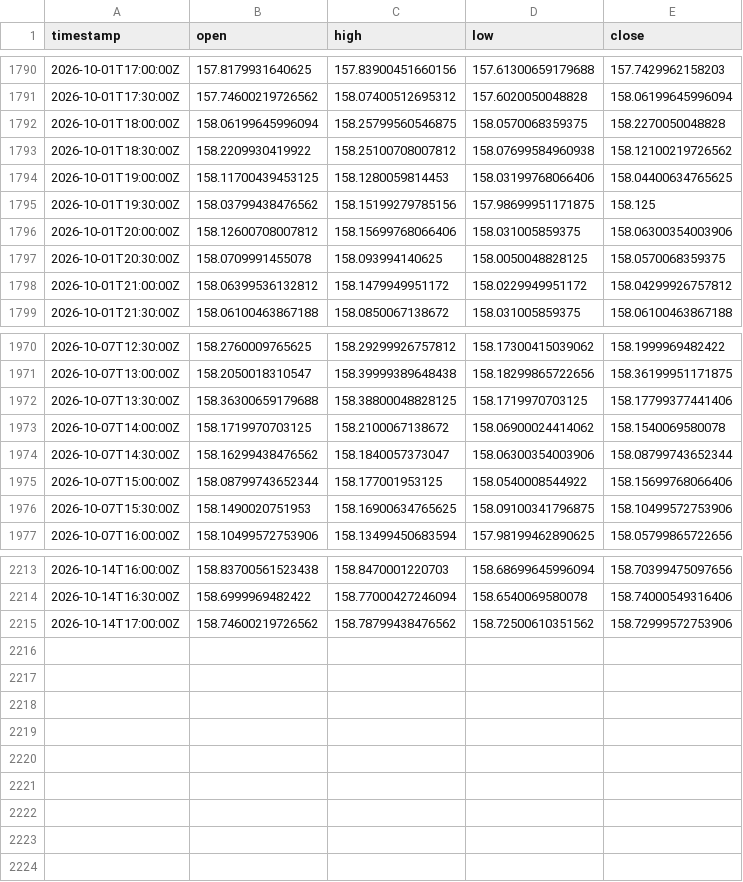
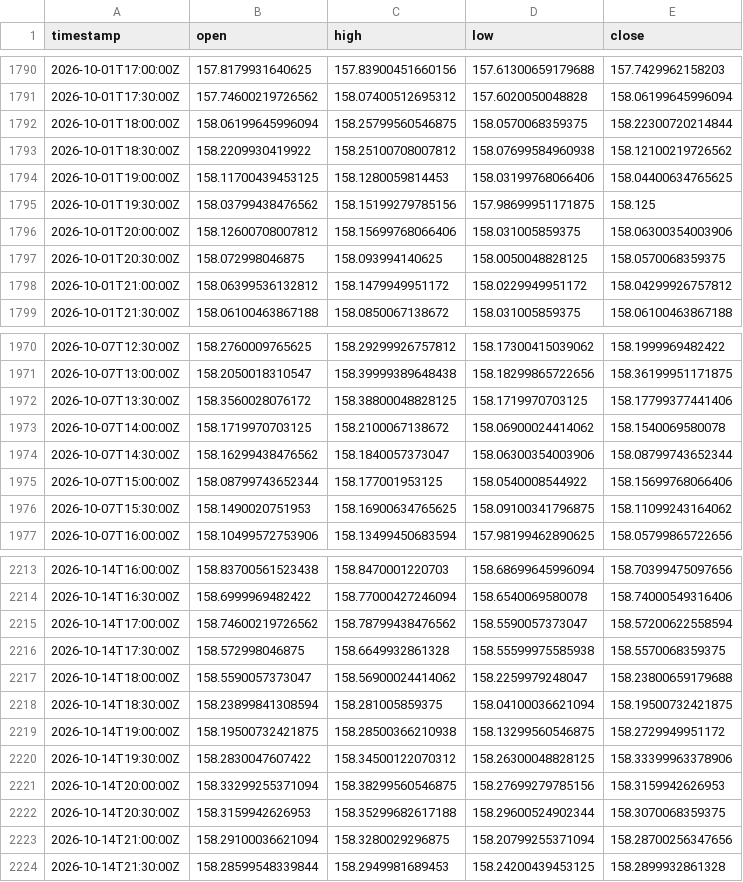
Before and after one commit to robelabraham1219-cmyk/institutional-trading-dashboard, a CSV file: data/USDJPY=X_30m.csv, drawn as a sheet; only a part is shown, gaps mark what is left out; the diff covers the shown part only.

```diff
--- a/data/USDJPY=X_30m.csv
+++ b/data/USDJPY=X_30m.csv
@@ -1791,3 +1791,3 @@ timestamp,open,high,low,close
 2026-10-01T17:30:00Z,157.74600219726562,158.07400512695312,157.6020050048828,158.06199645996094
-2026-10-01T18:00:00Z,158.06199645996094,158.25799560546875,158.0570068359375,158.2270050048828
+2026-10-01T18:00:00Z,158.06199645996094,158.25799560546875,158.0570068359375,158.22300720214844
 2026-10-01T18:30:00Z,158.2209930419922,158.25100708007812,158.07699584960938,158.12100219726562
@@ -1796,3 +1796,3 @@ timestamp,open,high,low,close
 2026-10-01T20:00:00Z,158.12600708007812,158.15699768066406,158.031005859375,158.06300354003906
-2026-10-01T20:30:00Z,158.0709991455078,158.093994140625,158.0050048828125,158.0570068359375
+2026-10-01T20:30:00Z,158.072998046875,158.093994140625,158.0050048828125,158.0570068359375
 2026-10-01T21:00:00Z,158.06399536132812,158.1479949951172,158.0229949951172,158.04299926757812
@@ -1971,3 +1971,3 @@ timestamp,open,high,low,close
 2026-10-07T13:00:00Z,158.2050018310547,158.39999389648438,158.18299865722656,158.36199951171875
-2026-10-07T13:30:00Z,158.36300659179688,158.38800048828125,158.1719970703125,158.17799377441406
+2026-10-07T13:30:00Z,158.3560028076172,158.38800048828125,158.1719970703125,158.17799377441406
 2026-10-07T14:00:00Z,158.1719970703125,158.2100067138672,158.06900024414062,158.1540069580078
@@ -1975,3 +1975,3 @@ timestamp,open,high,low,close
 2026-10-07T15:00:00Z,158.08799743652344,158.177001953125,158.0540008544922,158.15699768066406
-2026-10-07T15:30:00Z,158.1490020751953,158.16900634765625,158.09100341796875,158.10499572753906
+2026-10-07T15:30:00Z,158.1490020751953,158.16900634765625,158.09100341796875,158.11099243164062
 2026-10-07T16:00:00Z,158.10499572753906,158.13499450683594,157.98199462890625,158.05799865722656
@@ -2214,2 +2214,11 @@ timestamp,open,high,low,close
 2026-10-14T16:30:00Z,158.6999969482422,158.77000427246094,158.6540069580078,158.74000549316406
-2026-10-14T17:00:00Z,158.74600219726562,158.78799438476562,158.72500610351562,158.72999572753906
+2026-10-14T17:00:00Z,158.74600219726562,158.78799438476562,158.5590057373047,158.57200622558594
+2026-10-14T17:30:00Z,158.572998046875,158.6649932861328,158.55599975585938,158.5570068359375
+2026-10-14T18:00:00Z,158.5590057373047,158.56900024414062,158.2259979248047,158.23800659179688
+2026-10-14T18:30:00Z,158.23899841308594,158.281005859375,158.04100036621094,158.19500732421875
+2026-10-14T19:00:00Z,158.19500732421875,158.28500366210938,158.13299560546875,158.2729949951172
+2026-10-14T19:30:00Z,158.2830047607422,158.34500122070312,158.26300048828125,158.33399963378906
+2026-10-14T20:00:00Z,158.33299255371094,158.38299560546875,158.27699279785156,158.3159942626953
+2026-10-14T20:30:00Z,158.3159942626953,158.35299682617188,158.29600524902344,158.3070068359375
+2026-10-14T21:00:00Z,158.29100036621094,158.3280029296875,158.20799255371094,158.28700256347656
+2026-10-14T21:30:00Z,158.28599548339844,158.2949981689453,158.24200439453125,158.2899932861328
```
Also changed, not shown: 20 edited cells elsewhere in this file, data/EURUSD=X_30m.csv, data/GBPUSD=X_30m.csv, 11 other files.
